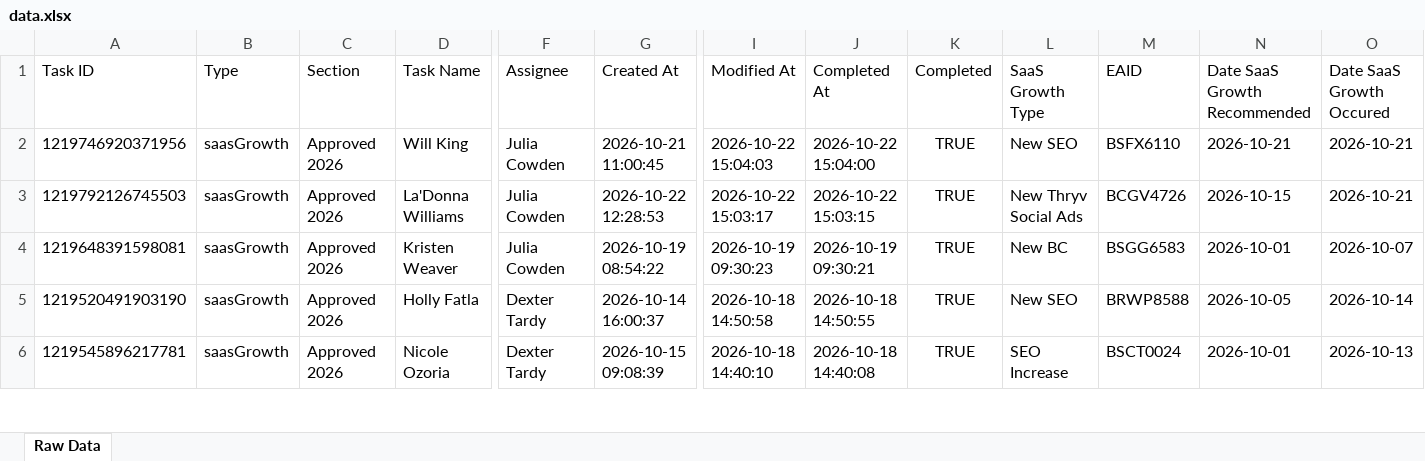
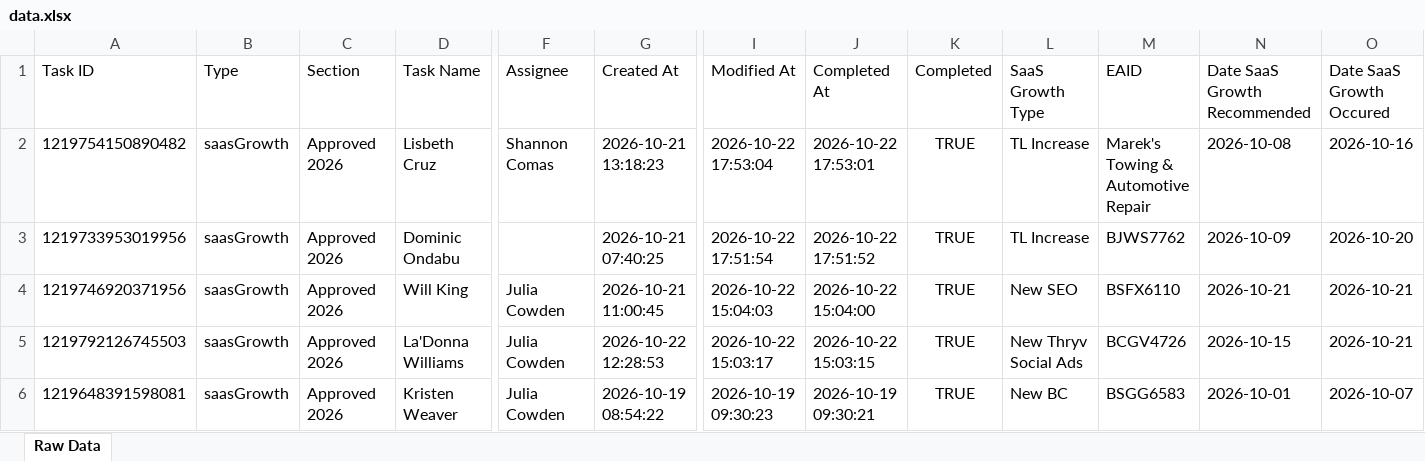
Before and after one commit to timramosthryv/saas-growth-dashboard, an Excel workbook: data.xlsx, sheet Raw Data, drawn as a sheet; only a part is shown, gaps mark what is left out; the shorter side is filled out with more unchanged rows; values as stored, in another font and other column widths than the file's, no borders; rows hold the shown columns only; the diff names each change by its address in the sheet, - before the commit and + after, or states it on an @@ line.

```diff
--- a/data.xlsx (sheet Raw Data)
+++ b/data.xlsx (sheet Raw Data)
+row 2: 1219754150890482 | saasGrowth | Approved 2026 | Lisbeth Cruz | Shannon Comas | 2026-10-21 13:18:23 | 2026-10-22 17:53:04 | 2026-10-22 17:53:01 | TRUE | TL Increase | Marek's Towing & Automotive Repair | 2026-10-08 | 2026-10-16
+row 3: 1219733953019956 | saasGrowth | Approved 2026 | Dominic Ondabu |  | 2026-10-21 07:40:25 | 2026-10-22 17:51:54 | 2026-10-22 17:51:52 | TRUE | TL Increase | BJWS7762 | 2026-10-09 | 2026-10-20
```
Also changed, not shown: 1 other file.
